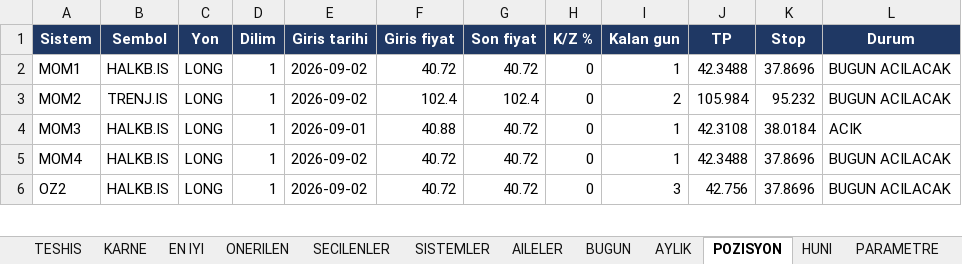
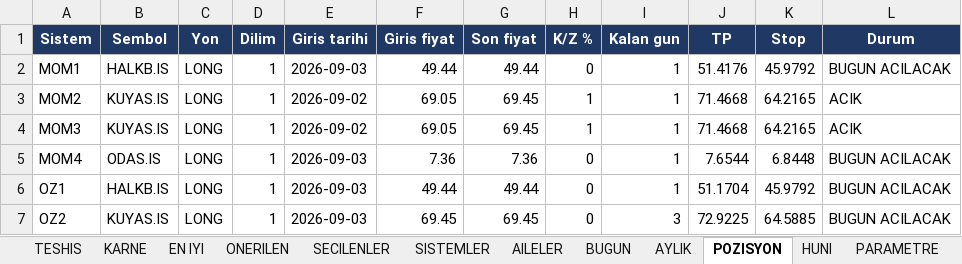
Before and after one commit to serkanche/portfoy, an Excel workbook: PHL_tr.xlsx, sheet POZISYON, drawn as a sheet; only a part is shown; values as stored, in another font and other column widths than the file's, no borders; addresses are those after the commit; the diff covers the shown part only; the diff names each change by its address in the sheet, - before the commit and + after, or states it on an @@ line.

```diff
--- a/PHL_tr.xlsx (sheet POZISYON)
+++ b/PHL_tr.xlsx (sheet POZISYON)
-E2 (Giris tarihi): 2026-09-02
+E2 (Giris tarihi): 2026-09-03
-F2 (Giris fiyat): 40.72
+F2 (Giris fiyat): 49.44
-G2 (Son fiyat): 40.72
+G2 (Son fiyat): 49.44
-J2 (TP): 42.3488
+J2 (TP): 51.4176
-K2 (Stop): 37.8696
+K2 (Stop): 45.9792
-B3 (Sembol): TRENJ.IS
+B3 (Sembol): KUYAS.IS
-F3 (Giris fiyat): 102.4
+F3 (Giris fiyat): 69.05
-G3 (Son fiyat): 102.4
+G3 (Son fiyat): 69.45
-H3:H4 (K/Z %): 0
+H3:H4 (K/Z %): 1
-I3 (Kalan gun): 2
+I3 (Kalan gun): 1
-J3 (TP): 105.984
+J3 (TP): 71.4668
-K3 (Stop): 95.232
+K3 (Stop): 64.2165
-L3 (Durum): BUGUN ACILACAK
+L3 (Durum): ACIK
-B4 (Sembol): HALKB.IS
+B4 (Sembol): KUYAS.IS
-E4 (Giris tarihi): 2026-09-01
+E4 (Giris tarihi): 2026-09-02
-F4 (Giris fiyat): 40.88
+F4 (Giris fiyat): 69.05
-G4 (Son fiyat): 40.72
+G4 (Son fiyat): 69.45
-J4 (TP): 42.3108
+J4 (TP): 71.4668
-K4 (Stop): 38.0184
+K4 (Stop): 64.2165
-B5 (Sembol): HALKB.IS
+B5 (Sembol): ODAS.IS
-E5 (Giris tarihi): 2026-09-02
+E5 (Giris tarihi): 2026-09-03
-F5 (Giris fiyat): 40.72
+F5 (Giris fiyat): 7.36
-G5 (Son fiyat): 40.72
+G5 (Son fiyat): 7.36
-J5 (TP): 42.3488
+J5 (TP): 7.6544
-K5 (Stop): 37.8696
+K5 (Stop): 6.8448
+row 6: OZ1 | HALKB.IS | LONG | 1 | 2026-09-03 | 49.44 | 49.44 | 0 | 1 | 51.1704 | 45.9792 | BUGUN ACILACAK
-B7 (Sembol): HALKB.IS
+B7 (Sembol): KUYAS.IS
-E7 (Giris tarihi): 2026-09-02
+E7 (Giris tarihi): 2026-09-03
-F7 (Giris fiyat): 40.72
+F7 (Giris fiyat): 69.45
-G7 (Son fiyat): 40.72
+G7 (Son fiyat): 69.45
-J7 (TP): 42.756
+J7 (TP): 72.9225
-K7 (Stop): 37.8696
+K7 (Stop): 64.5885
```
Also changed, not shown: 8 added rows, 1 removed row and 22 edited cells elsewhere in this sheet, sheet DEGERLENDIRME_1, sheet DEGERLENDIRME_2, sheet DEGERLENDIRME_3, sheet DEGERLENDIRME_5, sheet DEGERLENDIRME, sheet SISTEMLER, 9 more sheets.
